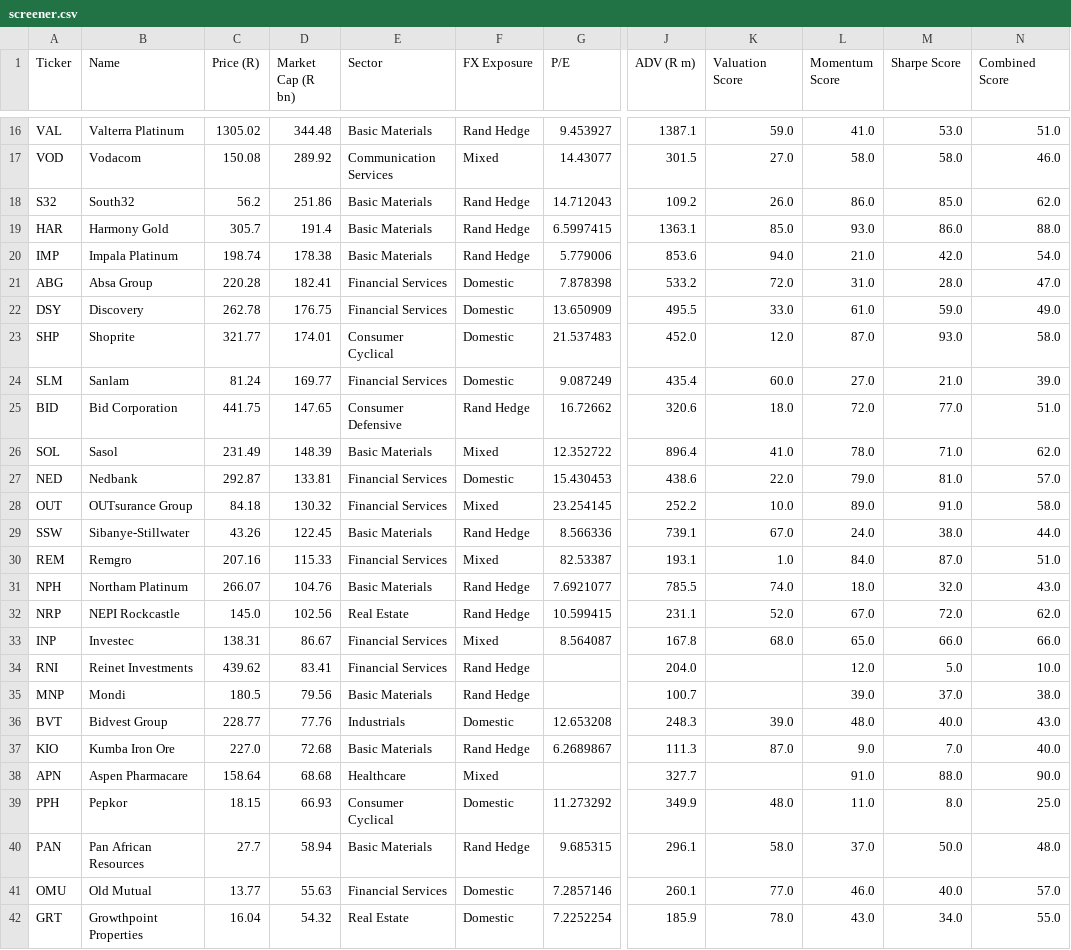
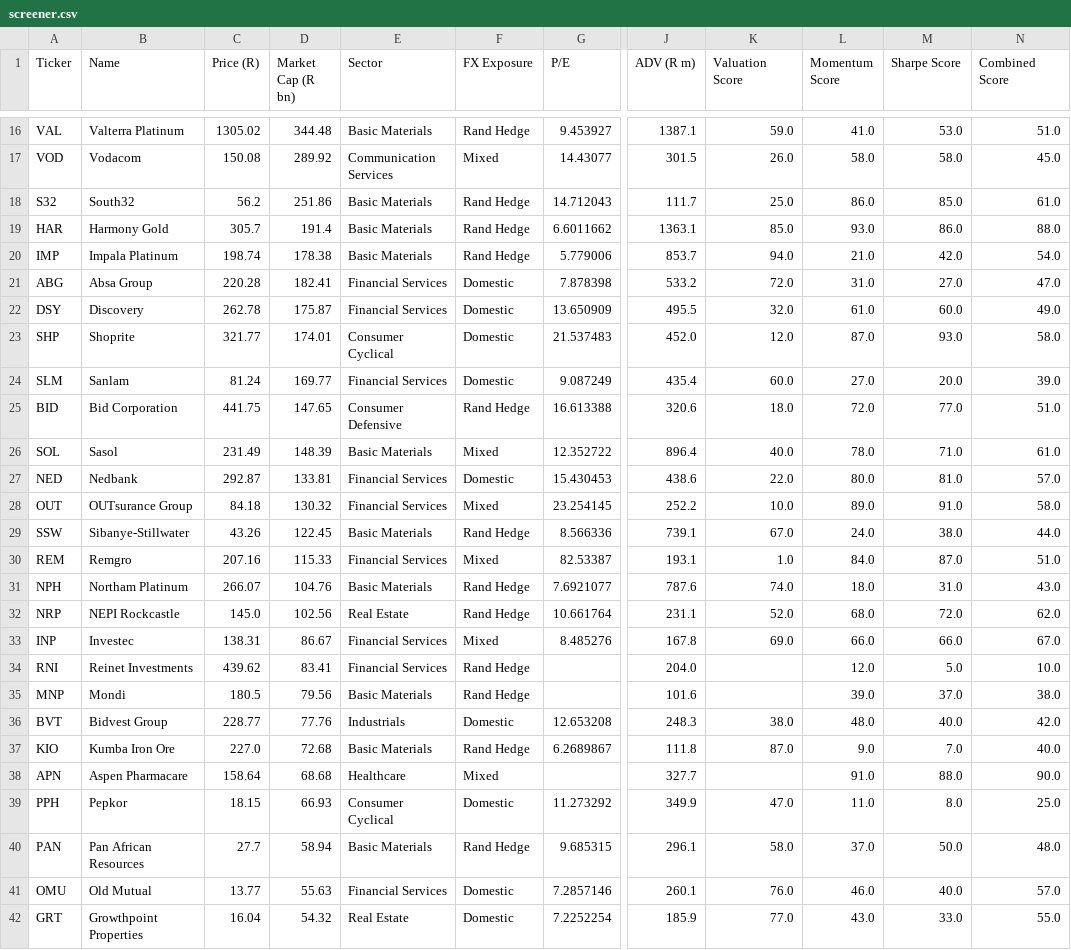
Before and after one commit to Cybermunk369/jse-screener, a CSV file: data/screener.csv, drawn as a sheet; only a part is shown, gaps mark what is left out; the diff covers the shown part only; the diff names each change by its address in the sheet, - before the commit and + after, or states it on an @@ line.

```diff
--- a/data/screener.csv
+++ b/data/screener.csv
-K17 (Valuation Score): 27.0
+K17 (Valuation Score): 26.0
-N17 (Combined Score): 46.0
+N17 (Combined Score): 45.0
-J18 (ADV (R m)): 109.2
+J18 (ADV (R m)): 111.7
-K18 (Valuation Score): 26.0
+K18 (Valuation Score): 25.0
-N18 (Combined Score): 62.0
+N18 (Combined Score): 61.0
-G19 (P/E): 6.5997415
+G19 (P/E): 6.6011662
-J20 (ADV (R m)): 853.6
+J20 (ADV (R m)): 853.7
-M21 (Sharpe Score): 28.0
+M21 (Sharpe Score): 27.0
-D22 (Market Cap (R bn)): 176.75
+D22 (Market Cap (R bn)): 175.87
-K22 (Valuation Score): 33.0
+K22 (Valuation Score): 32.0
-M22 (Sharpe Score): 59.0
+M22 (Sharpe Score): 60.0
-M24 (Sharpe Score): 21.0
+M24 (Sharpe Score): 20.0
-G25 (P/E): 16.72662
+G25 (P/E): 16.613388
-K26 (Valuation Score): 41.0
+K26 (Valuation Score): 40.0
-N26 (Combined Score): 62.0
+N26 (Combined Score): 61.0
-L27 (Momentum Score): 79.0
+L27 (Momentum Score): 80.0
-J31 (ADV (R m)): 785.5
+J31 (ADV (R m)): 787.6
-M31 (Sharpe Score): 32.0
+M31 (Sharpe Score): 31.0
-G32 (P/E): 10.599415
+G32 (P/E): 10.661764
-L32 (Momentum Score): 67.0
+L32 (Momentum Score): 68.0
-G33 (P/E): 8.564087
+G33 (P/E): 8.485276
-K33 (Valuation Score): 68.0
+K33 (Valuation Score): 69.0
-L33 (Momentum Score): 65.0
+L33 (Momentum Score): 66.0
-N33 (Combined Score): 66.0
+N33 (Combined Score): 67.0
-J35 (ADV (R m)): 100.7
+J35 (ADV (R m)): 101.6
-K36 (Valuation Score): 39.0
+K36 (Valuation Score): 38.0
-N36 (Combined Score): 43.0
+N36 (Combined Score): 42.0
-J37 (ADV (R m)): 111.3
+J37 (ADV (R m)): 111.8
-K39 (Valuation Score): 48.0
+K39 (Valuation Score): 47.0
-K41 (Valuation Score): 77.0
+K41 (Valuation Score): 76.0
-K42 (Valuation Score): 78.0
+K42 (Valuation Score): 77.0
-M42 (Sharpe Score): 34.0
+M42 (Sharpe Score): 33.0
```
Also changed, not shown: 1 added row and 119 edited cells elsewhere in this file, data/history.csv, data/prices.csv, 2 other files.
